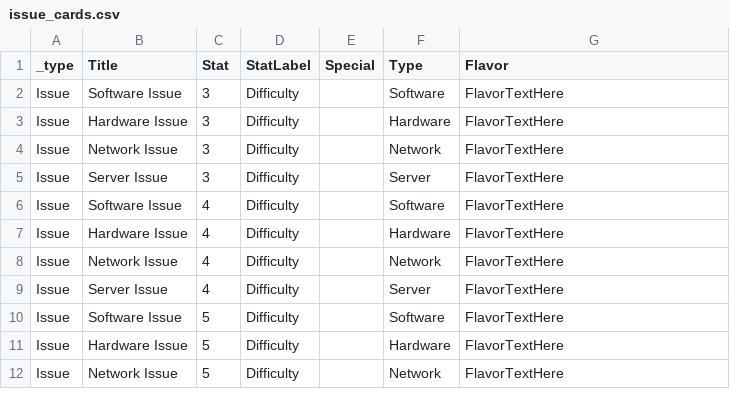
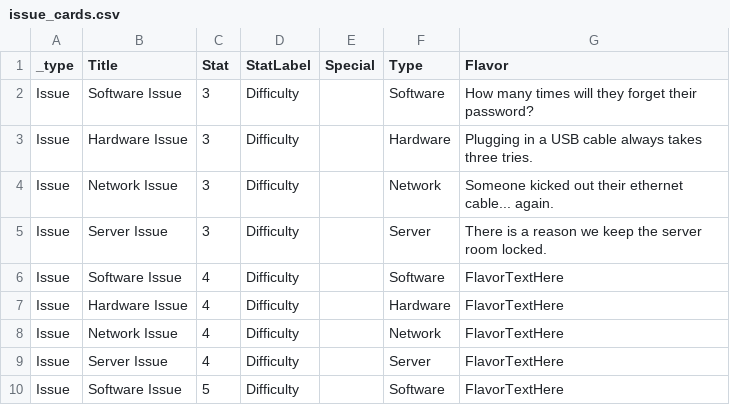
Before and after one commit to liam-middlebrook/user_error, a CSV file: issue_cards.csv, drawn as a sheet; only a part is shown; the shorter side is filled out with more unchanged rows.

Commit message:
added flavor text to a few cards

```diff
--- a/issue_cards.csv
+++ b/issue_cards.csv
@@ -1,6 +1,6 @@
 _type,Title,Stat,StatLabel,Special,Type,Flavor
-Issue,Software Issue,3,Difficulty,,Software,FlavorTextHere
-Issue,Hardware Issue,3,Difficulty,,Hardware,FlavorTextHere
-Issue,Network Issue,3,Difficulty,,Network,FlavorTextHere
-Issue,Server Issue,3,Difficulty,,Server,FlavorTextHere
+Issue,Software Issue,3,Difficulty,,Software,How many times will they forget their password?
+Issue,Hardware Issue,3,Difficulty,,Hardware,Plugging in a USB cable always takes three tries.
+Issue,Network Issue,3,Difficulty,,Network,Someone kicked out their ethernet cable... again.
+Issue,Server Issue,3,Difficulty,,Server,There is a reason we keep the server room locked.
 Issue,Software Issue,4,Difficulty,,Software,FlavorTextHere
```
